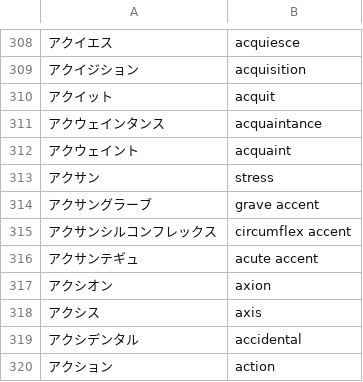
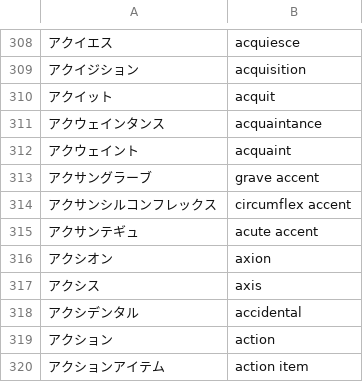
Before and after one commit to J-KAMMA/compound-ime, a TSV file: tools/data/katakana-english.tsv, drawn as a sheet; only a part is shown, gaps mark what is left out; the shorter side is filled out with more unchanged rows.

```diff
--- a/tools/data/katakana-english.tsv
+++ b/tools/data/katakana-english.tsv
@@ -312,3 +312,2 @@
 アクウェイント	acquaint
-アクサン	stress
 アクサングラーブ	grave accent
```
Also changed, not shown: 15 other files.
